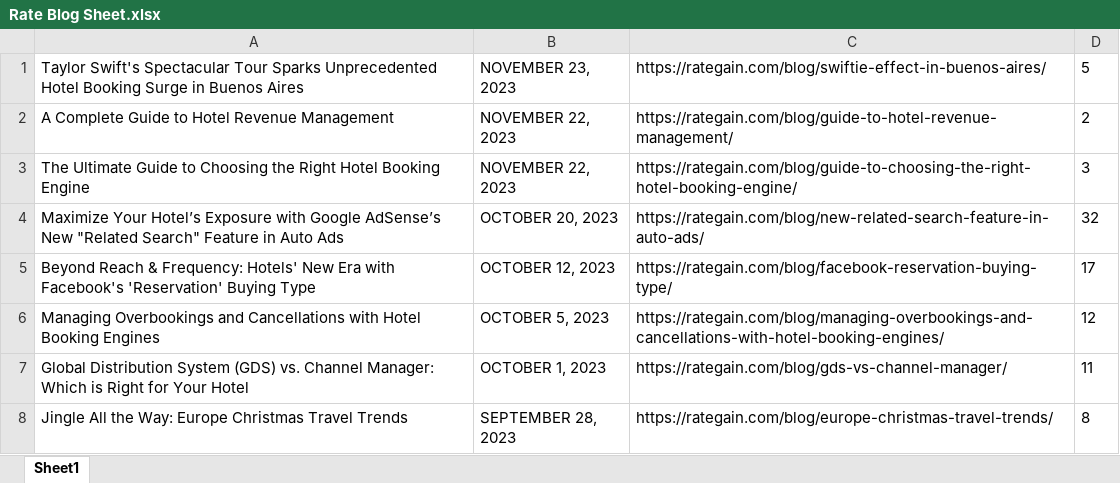
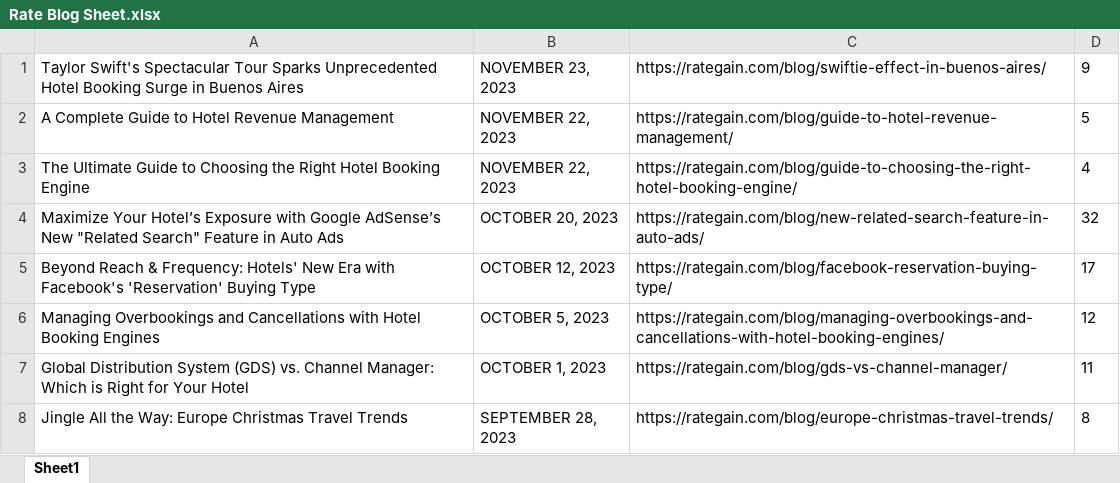
Before and after one commit to Deves2872/Rate-Gain-Blog-Webscrapper, an Excel workbook: Rate Blog Sheet.xlsx, sheet Sheet1, drawn as a sheet; only a part is shown; values as stored, in another font and other column widths than the file's, no borders; the diff names each change by its address in the sheet, - before the commit and + after, or states it on an @@ line.

```diff
--- a/Rate Blog Sheet.xlsx (sheet Sheet1)
+++ b/Rate Blog Sheet.xlsx (sheet Sheet1)
-D1: 5
+D1: 9
-D2: 2
+D2: 5
-D3: 3
+D3: 4
```
Also changed, not shown: 1 other file.
